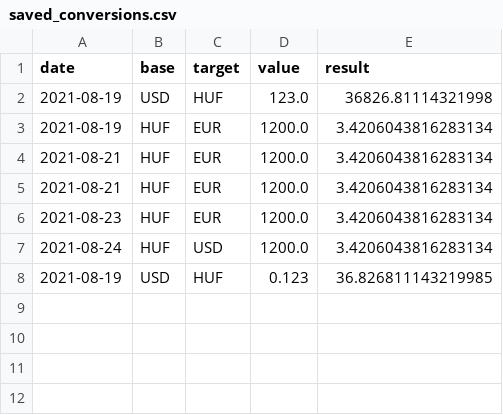
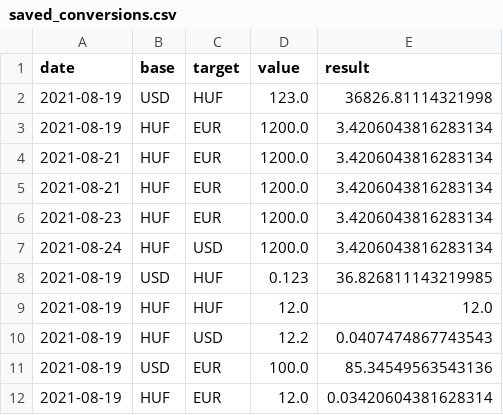
Before and after one commit to Gellifree/innovitech_currency_converter, a CSV file: Source/data/saved_conversions.csv, drawn as a sheet.

```diff
--- a/Source/data/saved_conversions.csv
+++ b/Source/data/saved_conversions.csv
@@ -8 +8,5 @@ date;base;target;value;result
 2021-08-19;USD;HUF;0.123;36.826811143219985
+2021-08-19;HUF;HUF;12.0;12.0
+2021-08-19;HUF;USD;12.2;0.0407474867743543
+2021-08-19;USD;EUR;100.0;85.34549563543136
+2021-08-19;HUF;EUR;12.0;0.03420604381628314
```
Also changed, not shown: 4 other files.
